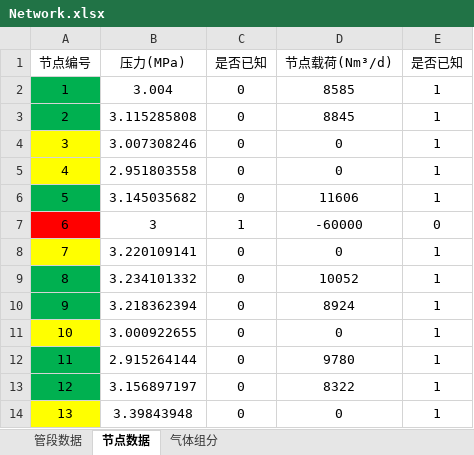
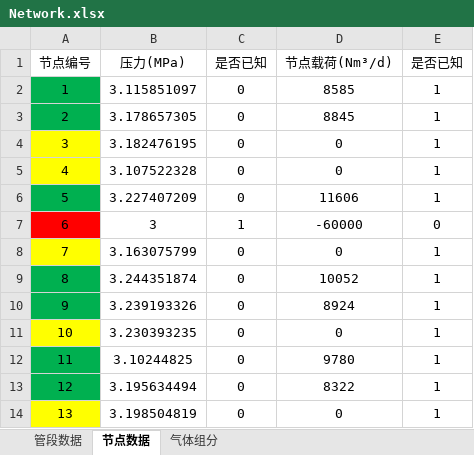
Before and after one commit to TheFallenLeaf/network, an Excel workbook: Network.xlsx, sheet 节点数据, drawn as a sheet; values as stored, in another font and other column widths than the file's, no borders; the diff names each change by its address in the sheet, - before the commit and + after, or states it on an @@ line.

```diff
--- a/Network.xlsx (sheet 节点数据)
+++ b/Network.xlsx (sheet 节点数据)
-B2 (压力(MPa)): 3.004
+B2 (压力(MPa)): 3.115851097
-B3 (压力(MPa)): 3.115285808
+B3 (压力(MPa)): 3.178657305
-B4 (压力(MPa)): 3.007308246
+B4 (压力(MPa)): 3.182476195
-B5 (压力(MPa)): 2.951803558
+B5 (压力(MPa)): 3.107522328
-B6 (压力(MPa)): 3.145035682
+B6 (压力(MPa)): 3.227407209
-B8 (压力(MPa)): 3.220109141
+B8 (压力(MPa)): 3.163075799
-B9 (压力(MPa)): 3.234101332
+B9 (压力(MPa)): 3.244351874
-B10 (压力(MPa)): 3.218362394
+B10 (压力(MPa)): 3.239193326
-B11 (压力(MPa)): 3.000922655
+B11 (压力(MPa)): 3.230393235
-B12 (压力(MPa)): 2.915264144
+B12 (压力(MPa)): 3.10244825
-B13 (压力(MPa)): 3.156897197
+B13 (压力(MPa)): 3.195634494
-B14 (压力(MPa)): 3.39843948
+B14 (压力(MPa)): 3.198504819
```
Also changed, not shown: 14 other files.
